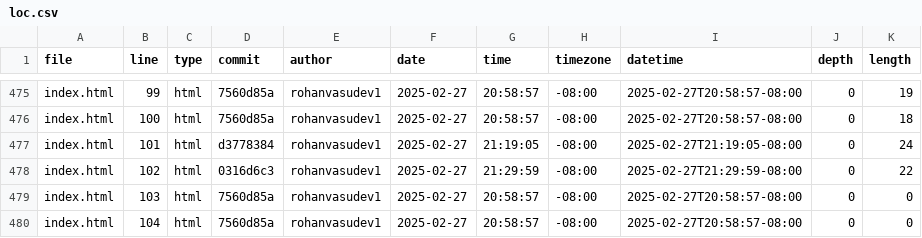
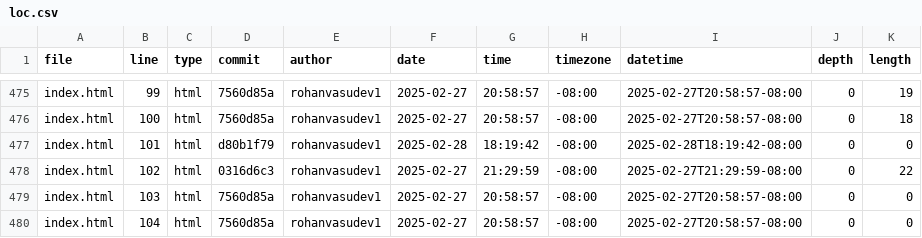
Before and after one commit to Rohanvasudev1/portfolio, a CSV file: meta/loc.csv, drawn as a sheet; only a part is shown, gaps mark what is left out; the diff covers the shown part only.

```diff
--- a/meta/loc.csv
+++ b/meta/loc.csv
@@ -476,3 +476,3 @@ index.html,99,html,7560d85a,rohanvasudev1,2025-02-27,20:58:57,-08:00,2025-02-27T
 index.html,100,html,7560d85a,rohanvasudev1,2025-02-27,20:58:57,-08:00,2025-02-27T20:58:57-08:00,0,18
-index.html,101,html,d3778384,rohanvasudev1,2025-02-27,21:19:05,-08:00,2025-02-27T21:19:05-08:00,0,24
+index.html,101,html,d80b1f79,rohanvasudev1,2025-02-28,18:19:42,-08:00,2025-02-28T18:19:42-08:00,0,0
 index.html,102,html,0316d6c3,rohanvasudev1,2025-02-27,21:29:59,-08:00,2025-02-27T21:29:59-08:00,0,22
```
Also changed, not shown: 29 edited cells elsewhere in this file.
